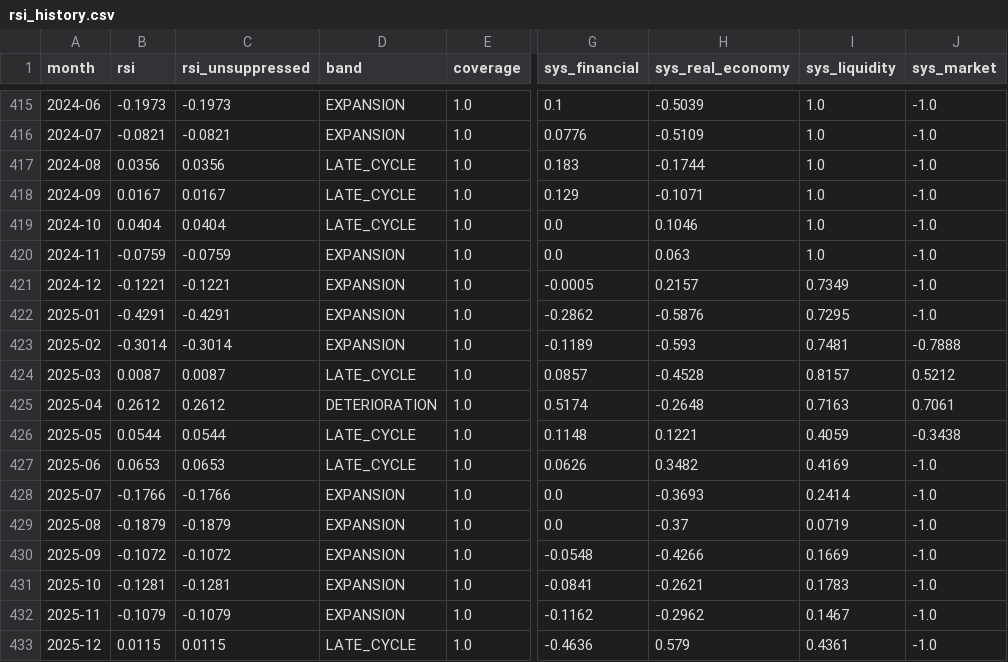
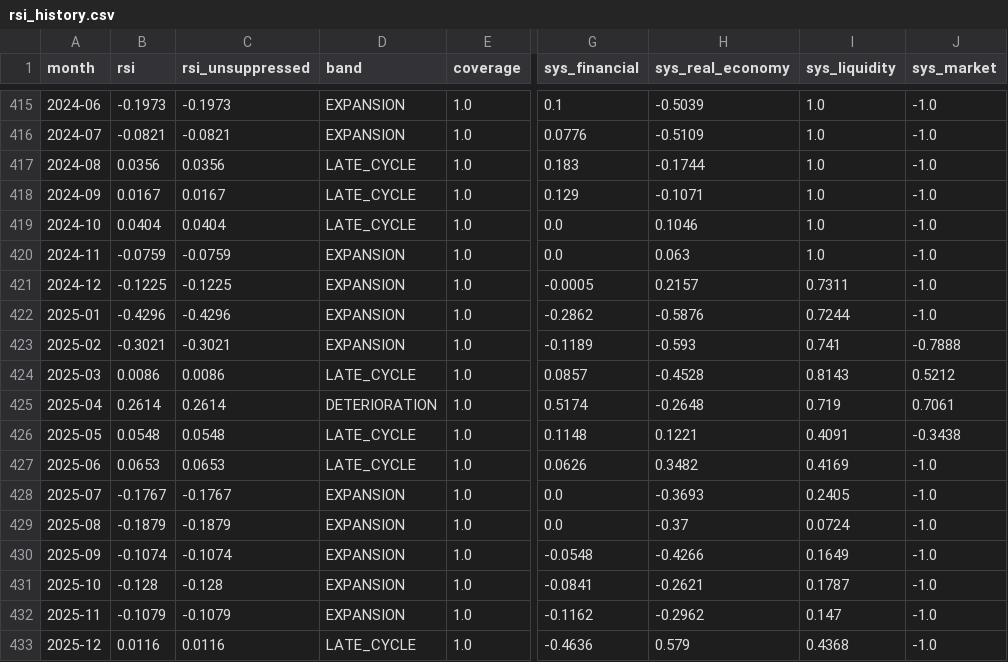
Before and after one commit to dlockar1mtg/MacroIntelligencePlatform, a CSV file: state/rsi_history.csv, drawn as a sheet; only a part is shown, gaps mark what is left out; the diff covers the shown part only; the diff names each change by its address in the sheet, - before the commit and + after, or states it on an @@ line.

```diff
--- a/state/rsi_history.csv
+++ b/state/rsi_history.csv
-B421 (rsi): -0.1221
+B421 (rsi): -0.1225
-C421 (rsi_unsuppressed): -0.1221
+C421 (rsi_unsuppressed): -0.1225
-I421 (sys_liquidity): 0.7349
+I421 (sys_liquidity): 0.7311
-B422 (rsi): -0.4291
+B422 (rsi): -0.4296
-C422 (rsi_unsuppressed): -0.4291
+C422 (rsi_unsuppressed): -0.4296
-I422 (sys_liquidity): 0.7295
+I422 (sys_liquidity): 0.7244
-B423 (rsi): -0.3014
+B423 (rsi): -0.3021
-C423 (rsi_unsuppressed): -0.3014
+C423 (rsi_unsuppressed): -0.3021
-I423 (sys_liquidity): 0.7481
+I423 (sys_liquidity): 0.741
-B424 (rsi): 0.0087
+B424 (rsi): 0.0086
-C424 (rsi_unsuppressed): 0.0087
+C424 (rsi_unsuppressed): 0.0086
-I424 (sys_liquidity): 0.8157
+I424 (sys_liquidity): 0.8143
-B425 (rsi): 0.2612
+B425 (rsi): 0.2614
-C425 (rsi_unsuppressed): 0.2612
+C425 (rsi_unsuppressed): 0.2614
-I425 (sys_liquidity): 0.7163
+I425 (sys_liquidity): 0.719
-B426 (rsi): 0.0544
+B426 (rsi): 0.0548
-C426 (rsi_unsuppressed): 0.0544
+C426 (rsi_unsuppressed): 0.0548
-I426 (sys_liquidity): 0.4059
+I426 (sys_liquidity): 0.4091
-B428 (rsi): -0.1766
+B428 (rsi): -0.1767
-C428 (rsi_unsuppressed): -0.1766
+C428 (rsi_unsuppressed): -0.1767
-I428 (sys_liquidity): 0.2414
+I428 (sys_liquidity): 0.2405
-I429 (sys_liquidity): 0.0719
+I429 (sys_liquidity): 0.0724
-B430 (rsi): -0.1072
+B430 (rsi): -0.1074
-C430 (rsi_unsuppressed): -0.1072
+C430 (rsi_unsuppressed): -0.1074
-I430 (sys_liquidity): 0.1669
+I430 (sys_liquidity): 0.1649
-B431 (rsi): -0.1281
+B431 (rsi): -0.128
-C431 (rsi_unsuppressed): -0.1281
+C431 (rsi_unsuppressed): -0.128
-I431 (sys_liquidity): 0.1783
+I431 (sys_liquidity): 0.1787
-I432 (sys_liquidity): 0.1467
+I432 (sys_liquidity): 0.147
-B433 (rsi): 0.0115
+B433 (rsi): 0.0116
-C433 (rsi_unsuppressed): 0.0115
+C433 (rsi_unsuppressed): 0.0116
-I433 (sys_liquidity): 0.4361
+I433 (sys_liquidity): 0.4368
```
Also changed, not shown: 39 edited cells elsewhere in this file, state/abi_estimates.csv, state/abi_history.csv, 10 other files.
